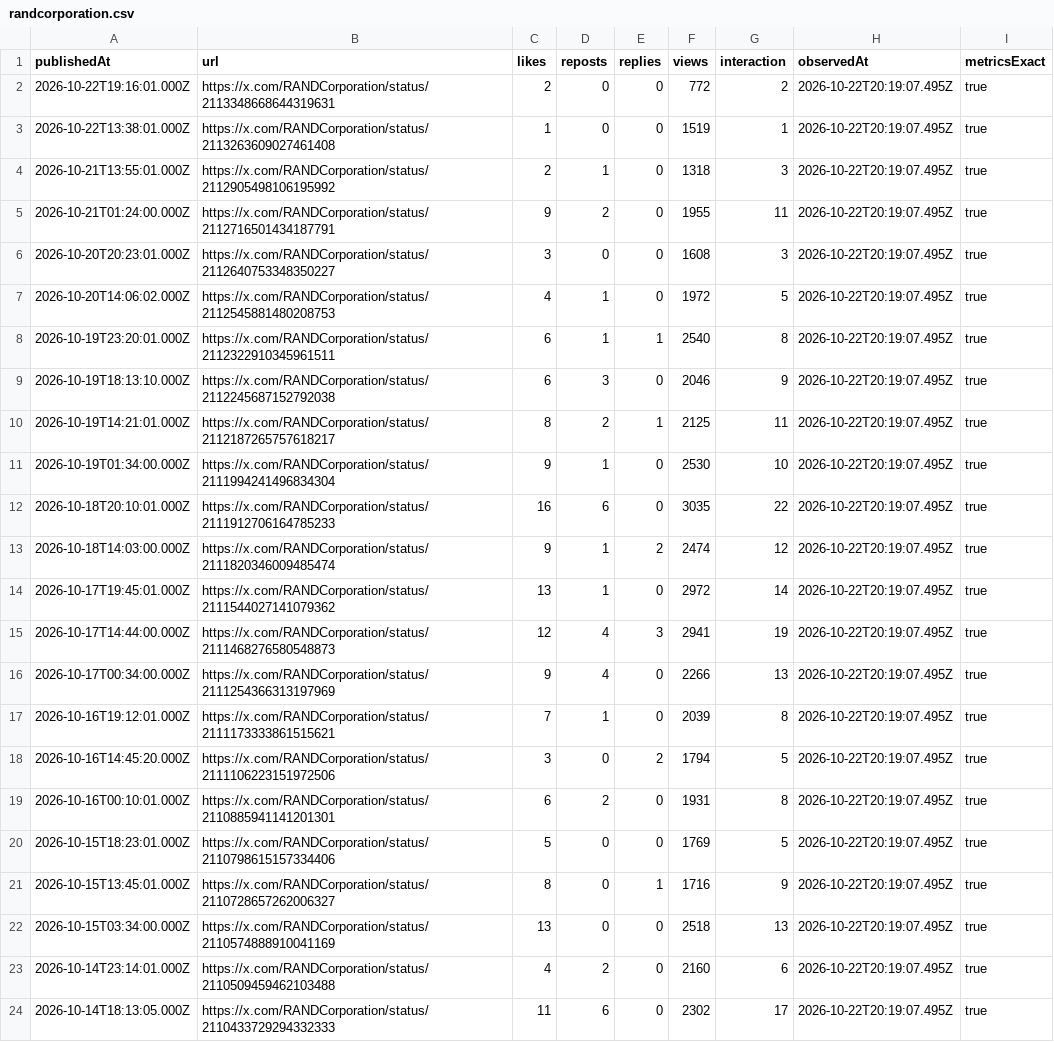
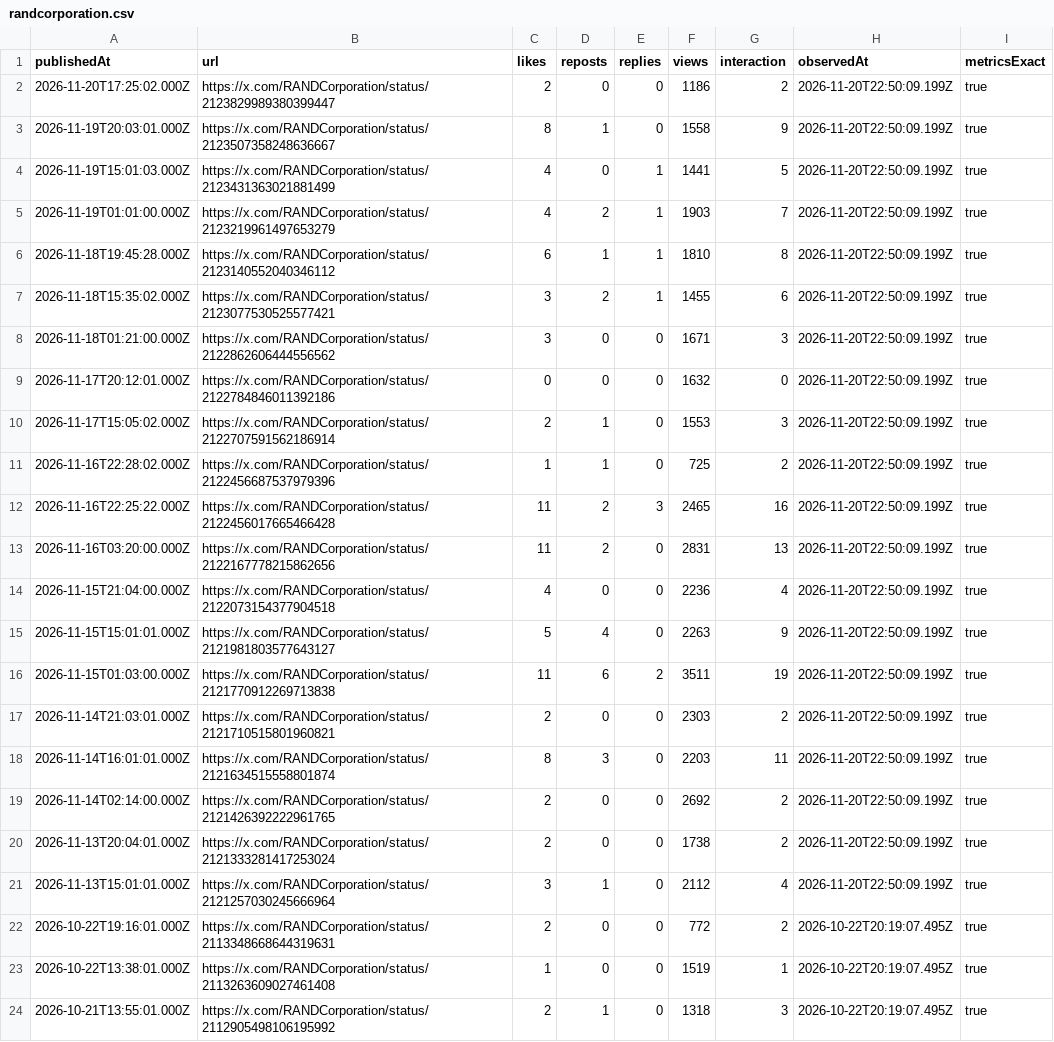
Before and after one commit to Khush-ORF/X-Dashboard, a CSV file: exports/randcorporation.csv, drawn as a sheet; only a part is shown; the shorter side is filled out with more unchanged rows; the diff names each change by its address in the sheet, - before the commit and + after, or states it on an @@ line.

```diff
--- a/exports/randcorporation.csv
+++ b/exports/randcorporation.csv
+row 2: 2026-11-20T17:25:02.000Z | https://x.com/RANDCorporation/status/2123829989380399447 | 2 | 0 | 0 | 1186 | 2 | 2026-11-20T22:50:09.199Z | true
+row 3: 2026-11-19T20:03:01.000Z | https://x.com/RANDCorporation/status/2123507358248636667 | 8 | 1 | 0 | 1558 | 9 | 2026-11-20T22:50:09.199Z | true
+row 4: 2026-11-19T15:01:03.000Z | https://x.com/RANDCorporation/status/2123431363021881499 | 4 | 0 | 1 | 1441 | 5 | 2026-11-20T22:50:09.199Z | true
+row 5: 2026-11-19T01:01:00.000Z | https://x.com/RANDCorporation/status/2123219961497653279 | 4 | 2 | 1 | 1903 | 7 | 2026-11-20T22:50:09.199Z | true
+row 6: 2026-11-18T19:45:28.000Z | https://x.com/RANDCorporation/status/2123140552040346112 | 6 | 1 | 1 | 1810 | 8 | 2026-11-20T22:50:09.199Z | true
+row 7: 2026-11-18T15:35:02.000Z | https://x.com/RANDCorporation/status/2123077530525577421 | 3 | 2 | 1 | 1455 | 6 | 2026-11-20T22:50:09.199Z | true
+row 8: 2026-11-18T01:21:00.000Z | https://x.com/RANDCorporation/status/2122862606444556562 | 3 | 0 | 0 | 1671 | 3 | 2026-11-20T22:50:09.199Z | true
+row 9: 2026-11-17T20:12:01.000Z | https://x.com/RANDCorporation/status/2122784846011392186 | 0 | 0 | 0 | 1632 | 0 | 2026-11-20T22:50:09.199Z | true
+row 10: 2026-11-17T15:05:02.000Z | https://x.com/RANDCorporation/status/2122707591562186914 | 2 | 1 | 0 | 1553 | 3 | 2026-11-20T22:50:09.199Z | true
+row 11: 2026-11-16T22:28:02.000Z | https://x.com/RANDCorporation/status/2122456687537979396 | 1 | 1 | 0 | 725 | 2 | 2026-11-20T22:50:09.199Z | true
+row 12: 2026-11-16T22:25:22.000Z | https://x.com/RANDCorporation/status/2122456017665466428 | 11 | 2 | 3 | 2465 | 16 | 2026-11-20T22:50:09.199Z | true
+row 13: 2026-11-16T03:20:00.000Z | https://x.com/RANDCorporation/status/2122167778215862656 | 11 | 2 | 0 | 2831 | 13 | 2026-11-20T22:50:09.199Z | true
+row 14: 2026-11-15T21:04:00.000Z | https://x.com/RANDCorporation/status/2122073154377904518 | 4 | 0 | 0 | 2236 | 4 | 2026-11-20T22:50:09.199Z | true
+row 15: 2026-11-15T15:01:01.000Z | https://x.com/RANDCorporation/status/2121981803577643127 | 5 | 4 | 0 | 2263 | 9 | 2026-11-20T22:50:09.199Z | true
+row 16: 2026-11-15T01:03:00.000Z | https://x.com/RANDCorporation/status/2121770912269713838 | 11 | 6 | 2 | 3511 | 19 | 2026-11-20T22:50:09.199Z | true
+row 17: 2026-11-14T21:03:01.000Z | https://x.com/RANDCorporation/status/2121710515801960821 | 2 | 0 | 0 | 2303 | 2 | 2026-11-20T22:50:09.199Z | true
+row 18: 2026-11-14T16:01:01.000Z | https://x.com/RANDCorporation/status/2121634515558801874 | 8 | 3 | 0 | 2203 | 11 | 2026-11-20T22:50:09.199Z | true
+row 19: 2026-11-14T02:14:00.000Z | https://x.com/RANDCorporation/status/2121426392222961765 | 2 | 0 | 0 | 2692 | 2 | 2026-11-20T22:50:09.199Z | true
+row 20: 2026-11-13T20:04:01.000Z | https://x.com/RANDCorporation/status/2121333281417253024 | 2 | 0 | 0 | 1738 | 2 | 2026-11-20T22:50:09.199Z | true
+row 21: 2026-11-13T15:01:01.000Z | https://x.com/RANDCorporation/status/2121257030245666964 | 3 | 1 | 0 | 2112 | 4 | 2026-11-20T22:50:09.199Z | true
```
Also changed, not shown: exports/brookingsinst.csv, 7 other files.
